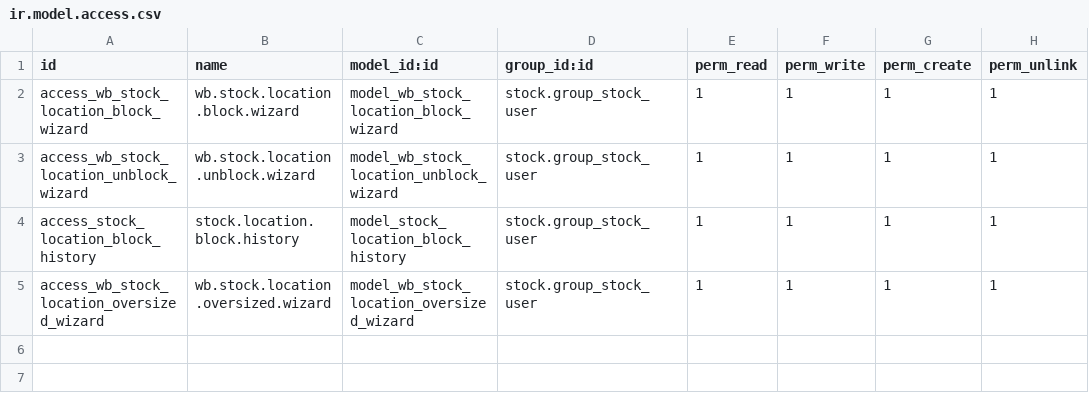
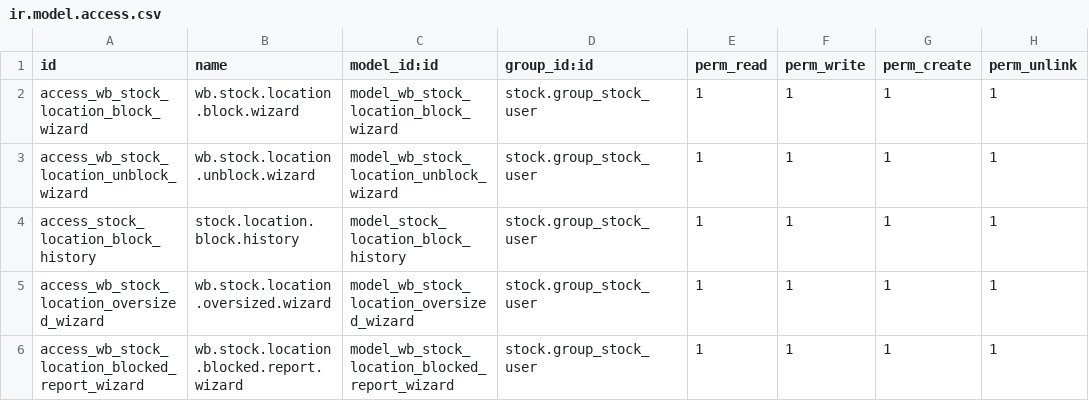
Before and after one commit to wonderbrands/wb_tech_location_blocking-, a CSV file: security/ir.model.access.csv, drawn as a sheet; the diff names each change by its address in the sheet, - before the commit and + after, or states it on an @@ line.

```diff
--- a/security/ir.model.access.csv
+++ b/security/ir.model.access.csv
+row 6: access_wb_stock_location_blocked_report_wizard | wb.stock.location.blocked.report.wizard | model_wb_stock_location_blocked_report_wizard | stock.group_stock_user | 1 | 1 | 1 | 1
```
Also changed, not shown: 12 other files.
